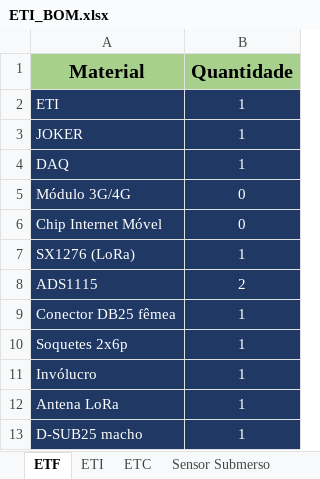
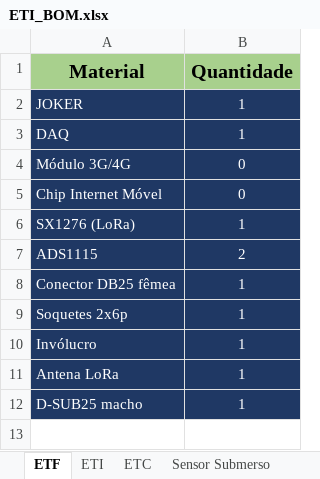
Before and after one commit to ratem/mrp, an Excel workbook: ETI_BOM.xlsx, sheet ETF, drawn as a sheet; values as stored, in another font and other column widths than the file's, no borders; the diff names each change by its address in the sheet, - before the commit and + after, or states it on an @@ line.

```diff
--- a/ETI_BOM.xlsx (sheet ETF)
+++ b/ETI_BOM.xlsx (sheet ETF)
-row 2: ETI | 1
```
Also changed, not shown: ETF_BOM.xlsx, 2 other files.
